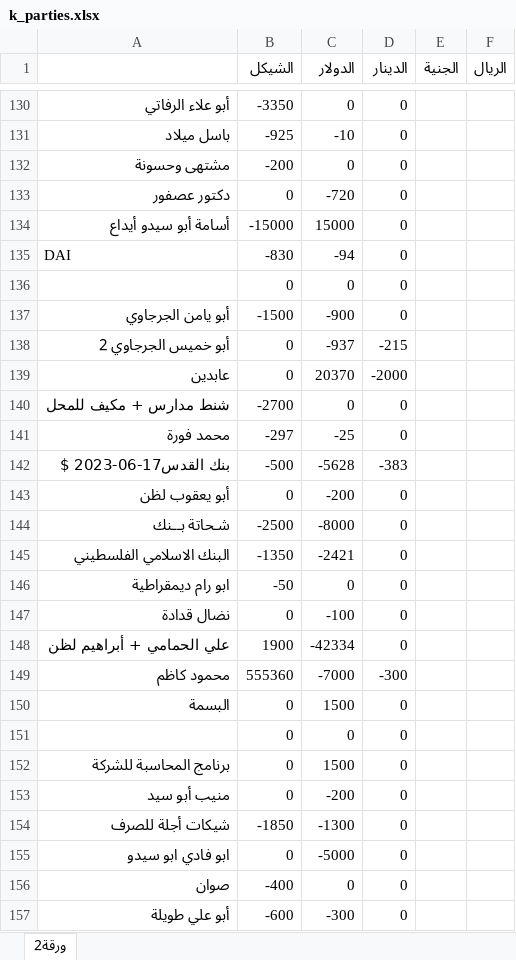
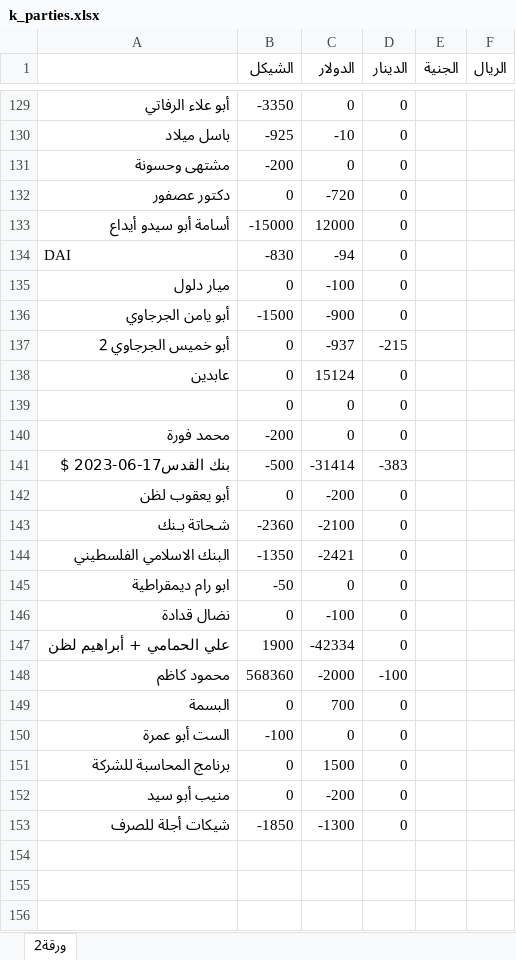
Before and after one commit to palexchange/backend, an Excel workbook: excel/k_parties.xlsx, sheet ورقة2, drawn as a sheet; only a part is shown, gaps mark what is left out; values as stored, in another font and other column widths than the file's, no borders; removed rows and columns are numbered as before the commit, all else as after; the diff covers the shown part only; the diff names each change by its address in the sheet, - before the commit and + after, or states it on an @@ line.

```diff
--- a/excel/k_parties.xlsx (sheet ورقة2)
+++ b/excel/k_parties.xlsx (sheet ورقة2)
-C133 (الدولار): 15000
+C133 (الدولار): 12000
-A135: (empty)
+A135: ميار دلول
-C135 (الدولار): 0
+C135 (الدولار): -100
-C138 (الدولار): 20370
+C138 (الدولار): 15124
-D138 (الدينار): -2000
+D138 (الدينار): 0
-A139: شنط مدارس + مكيف للمحل
+A139: (empty)
-B139 (الشيكل): -2700
+B139 (الشيكل): 0
-B140 (الشيكل): -297
+B140 (الشيكل): -200
-C140 (الدولار): -25
+C140 (الدولار): 0
-C141 (الدولار): -5628
+C141 (الدولار): -31414
-row 144: شـحاتة بــنك | -2500 | -8000 | 0
+row 143: شـحاتة بـنك | -2360 | -2100 | 0
-B148 (الشيكل): 555360
+B148 (الشيكل): 568360
-C148 (الدولار): -7000
+C148 (الدولار): -2000
-D148 (الدينار): -300
+D148 (الدينار): -100
-C149 (الدولار): 1500
+C149 (الدولار): 700
-A150: (empty)
+A150: الست أبو عمرة
-B150 (الشيكل): 0
+B150 (الشيكل): -100
-row 155: ابو فادي ابو سيدو | 0 | -5000 | 0
-row 156: صوان | -400 | 0 | 0
-row 157: أبو علي طويلة | -600 | -300 | 0
```
Also changed, not shown: 4 added rows, 5 removed rows and 59 edited cells elsewhere in this sheet, excel/ah_parties.xlsx, excel/boxes.xlsx, 8 other files.
